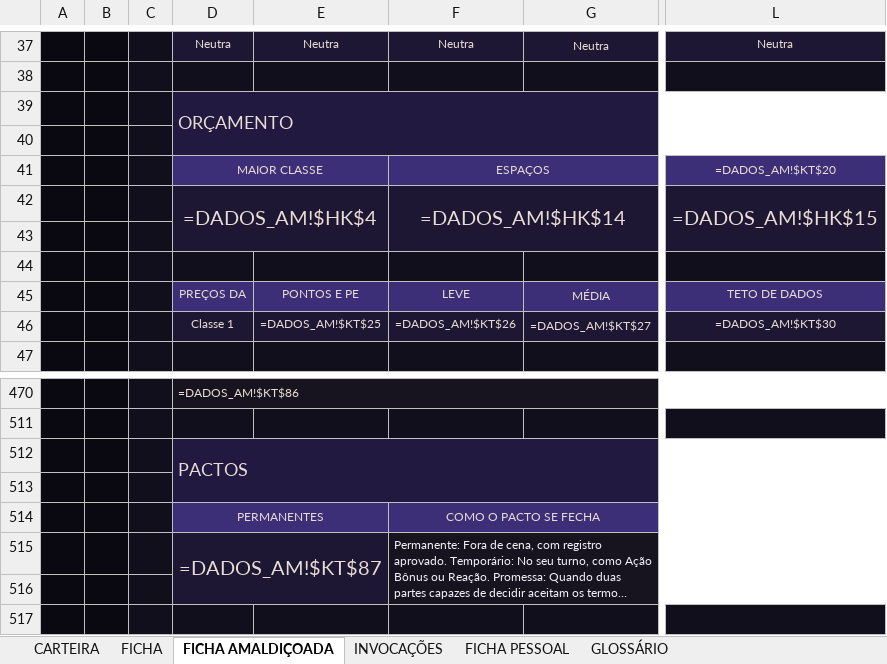
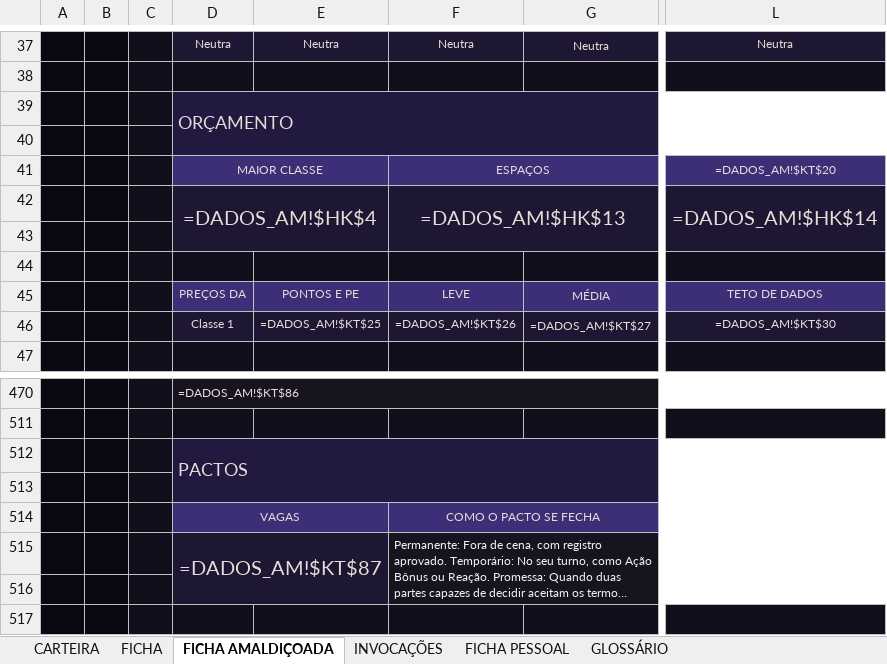
Before and after one commit to cupcake-mochi/Ficha---RPG-JJK, an Excel workbook: ficha-v01/ficha-projeto-m-0.1.xlsx, sheet FICHA AMALDIÇOADA, drawn as a sheet; only a part is shown, gaps mark what is left out; long unchanged cells end in …; values as stored, in another font and other column widths than the file's, no borders; formulas without a stored value are shown as written; charts and pictures not drawn; the diff names each change by its address in the sheet, - before the commit and + after, or states it on an @@ line.

```diff
--- a/ficha-v01/ficha-projeto-m-0.1.xlsx (sheet FICHA AMALDIÇOADA)
+++ b/ficha-v01/ficha-projeto-m-0.1.xlsx (sheet FICHA AMALDIÇOADA)
-F42: =DADOS_AM!$HK$14
+F42: =DADOS_AM!$HK$13
-L42: =DADOS_AM!$HK$15
+L42: =DADOS_AM!$HK$14
-D514: PERMANENTES
+D514: VAGAS
```
Also changed, not shown: sheet FICHA, 31 other files.
